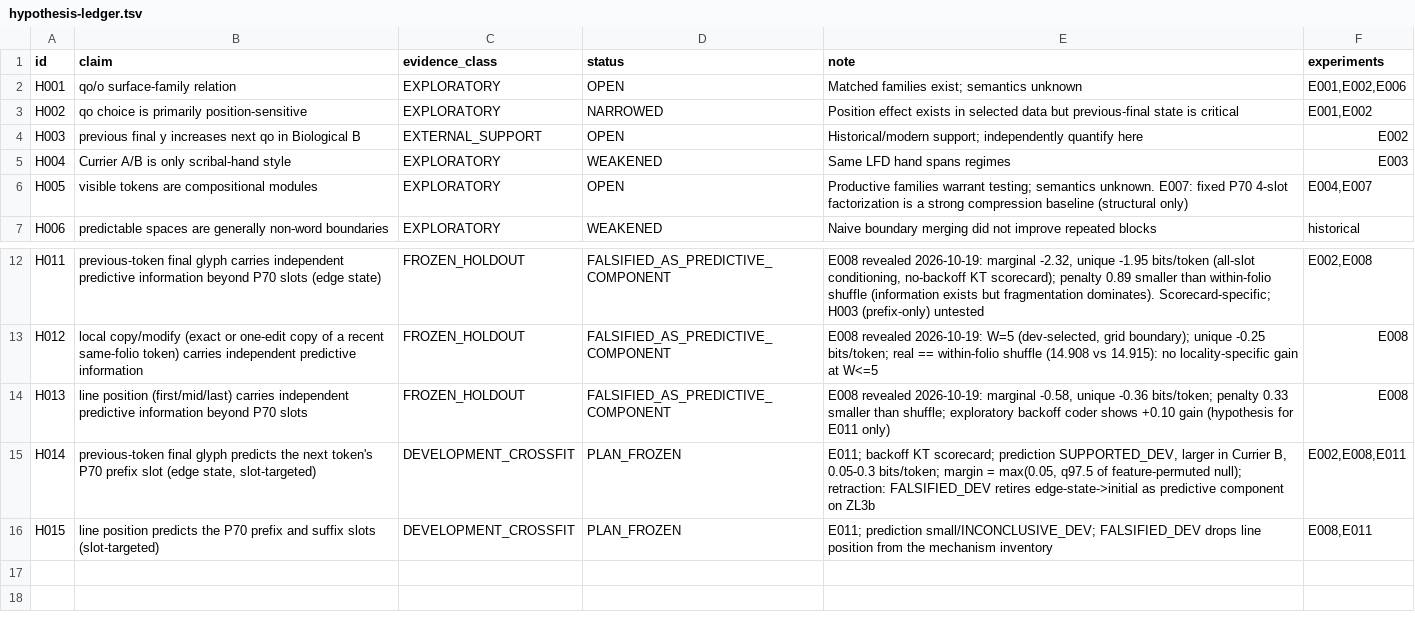
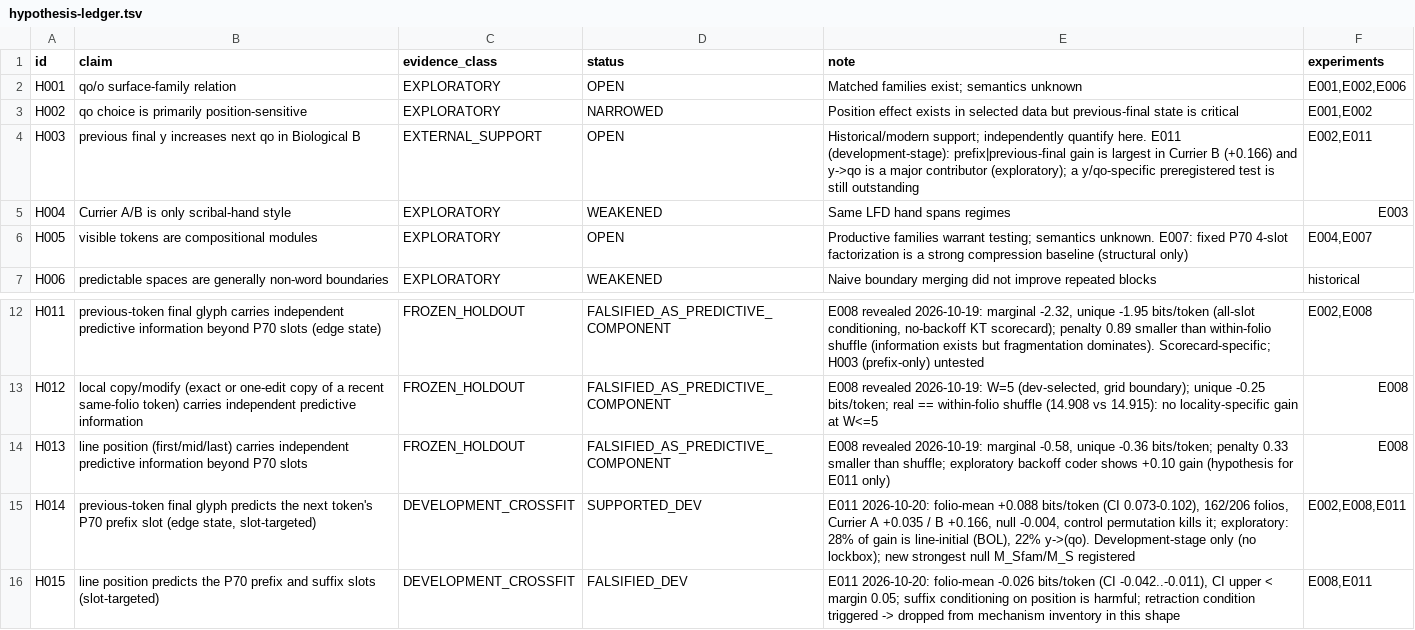
Before and after one commit to papcont/Voynich-Research-Lab, a TSV file: research/hypothesis-ledger.tsv, drawn as a sheet; only a part is shown, gaps mark what is left out.

```diff
--- a/research/hypothesis-ledger.tsv
+++ b/research/hypothesis-ledger.tsv
@@ -3,3 +3,3 @@ H001	qo/o surface-family relation	EXPLORATORY	OPEN	Matched families exist; seman
 H002	qo choice is primarily position-sensitive	EXPLORATORY	NARROWED	Position effect exists in selected data but previous-final state is critical	E001,E002
-H003	previous final y increases next qo in Biological B	EXTERNAL_SUPPORT	OPEN	Historical/modern support; independently quantify here	E002
+H003	previous final y increases next qo in Biological B	EXTERNAL_SUPPORT	OPEN	Historical/modern support; independently quantify here. E011 (development-stage): prefix|previous-final gain is largest in Currier B (+0.166) and y->qo is a major contributor (exploratory); a y/qo-specific preregistered test is still outstanding	E002,E011
 H004	Currier A/B is only scribal-hand style	EXPLORATORY	WEAKENED	Same LFD hand spans regimes	E003
@@ -14,3 +14,3 @@ H012	local copy/modify (exact or one-edit copy of a recent same-folio token) car
 H013	line position (first/mid/last) carries independent predictive information beyond P70 slots	FROZEN_HOLDOUT	FALSIFIED_AS_PREDICTIVE_COMPONENT	E008 revealed 2026-10-19: marginal -0.58, unique -0.36 bits/token; penalty 0.33 smaller than shuffle; exploratory backoff coder shows +0.10 gain (hypothesis for E011 only)	E008
-H014	previous-token final glyph predicts the next token's P70 prefix slot (edge state, slot-targeted)	DEVELOPMENT_CROSSFIT	PLAN_FROZEN	E011; backoff KT scorecard; prediction SUPPORTED_DEV, larger in Currier B, 0.05-0.3 bits/token; margin = max(0.05, q97.5 of feature-permuted null); retraction: FALSIFIED_DEV retires edge-state->initial as predictive component on ZL3b	E002,E008,E011
-H015	line position predicts the P70 prefix and suffix slots (slot-targeted)	DEVELOPMENT_CROSSFIT	PLAN_FROZEN	E011; prediction small/INCONCLUSIVE_DEV; FALSIFIED_DEV drops line position from the mechanism inventory	E008,E011
+H014	previous-token final glyph predicts the next token's P70 prefix slot (edge state, slot-targeted)	DEVELOPMENT_CROSSFIT	SUPPORTED_DEV	E011 2026-10-20: folio-mean +0.088 bits/token (CI 0.073-0.102), 162/206 folios, Currier A +0.035 / B +0.166, null -0.004, control permutation kills it; exploratory: 28% of gain is line-initial (BOL), 22% y->(qo). Development-stage only (no lockbox); new strongest null M_Sfam/M_S registered	E002,E008,E011
+H015	line position predicts the P70 prefix and suffix slots (slot-targeted)	DEVELOPMENT_CROSSFIT	FALSIFIED_DEV	E011 2026-10-20: folio-mean -0.026 bits/token (CI -0.042..-0.011), CI upper < margin 0.05; suffix conditioning on position is harmful; retraction condition triggered -> dropped from mechanism inventory in this shape	E008,E011
```
Also changed, not shown: 17 other files.
